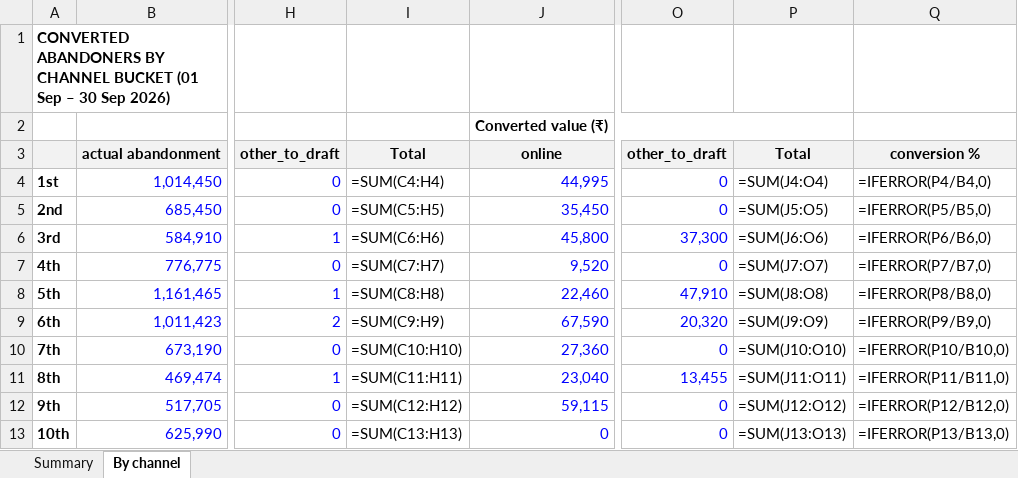
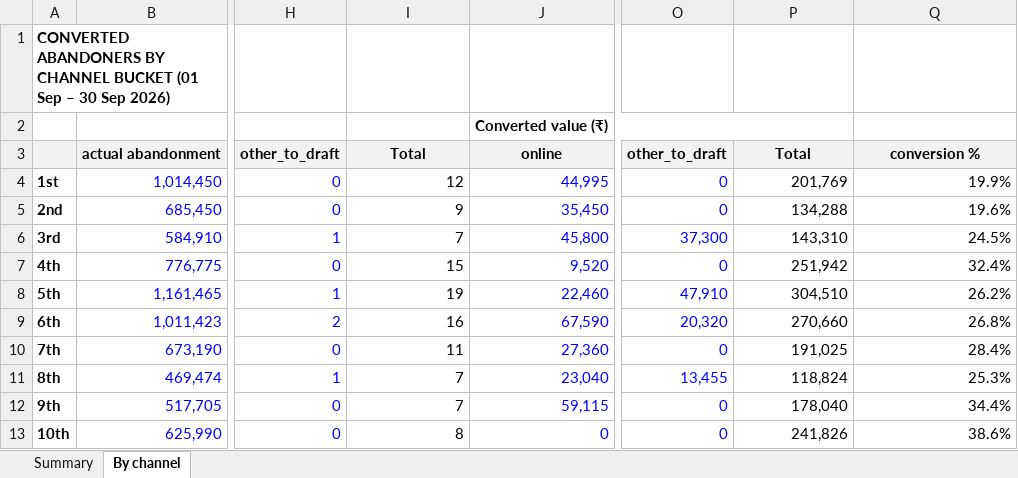
Before and after one commit to Aryan-Arya05/mulmulos-data, an Excel workbook: reports/abandoned-carts/abandoned_carts_monthly_2026-09-01_2026-09-30.xlsx, sheet By channel, drawn as a sheet; only a part is shown, gaps mark what is left out; values as stored, in another font and other column widths than the file's, no borders; formulas without a stored value are shown as written; the diff covers the shown part only; the diff names each change by its address in the sheet, - before the commit and + after, or states it on an @@ line.

```diff
--- a/reports/abandoned-carts/abandoned_carts_monthly_2026-09-01_2026-09-30.xlsx (sheet By channel)
+++ b/reports/abandoned-carts/abandoned_carts_monthly_2026-09-01_2026-09-30.xlsx (sheet By channel)
-I4: =SUM(C4:H4)
+I4: 12
-P4: =SUM(J4:O4)
+P4: 201,769
-Q4: =IFERROR(P4/B4,0)
+Q4: 19.9%
-I5: =SUM(C5:H5)
+I5: 9
-P5: =SUM(J5:O5)
+P5: 134,288
-Q5: =IFERROR(P5/B5,0)
+Q5: 19.6%
-I6: =SUM(C6:H6)
+I6: 7
-P6: =SUM(J6:O6)
+P6: 143,310
-Q6: =IFERROR(P6/B6,0)
+Q6: 24.5%
-I7: =SUM(C7:H7)
+I7: 15
-P7: =SUM(J7:O7)
+P7: 251,942
-Q7: =IFERROR(P7/B7,0)
+Q7: 32.4%
-I8: =SUM(C8:H8)
+I8: 19
-P8: =SUM(J8:O8)
+P8: 304,510
-Q8: =IFERROR(P8/B8,0)
+Q8: 26.2%
-I9: =SUM(C9:H9)
+I9: 16
-P9: =SUM(J9:O9)
+P9: 270,660
-Q9: =IFERROR(P9/B9,0)
+Q9: 26.8%
-I10: =SUM(C10:H10)
+I10: 11
-P10: =SUM(J10:O10)
+P10: 191,025
-Q10: =IFERROR(P10/B10,0)
+Q10: 28.4%
-I11: =SUM(C11:H11)
+I11: 7
-P11: =SUM(J11:O11)
+P11: 118,824
-Q11: =IFERROR(P11/B11,0)
+Q11: 25.3%
-I12: =SUM(C12:H12)
+I12: 7
-P12: =SUM(J12:O12)
+P12: 178,040
-Q12: =IFERROR(P12/B12,0)
+Q12: 34.4%
-I13: =SUM(C13:H13)
+I13: 8
-P13: =SUM(J13:O13)
+P13: 241,826
-Q13: =IFERROR(P13/B13,0)
+Q13: 38.6%
```
Also changed, not shown: 80 edited cells elsewhere in this sheet, sheet Summary, reports/abandoned-carts/abandoned_carts_monthly_2026-10-01_2026-10-31.xlsx, 2 other files.
